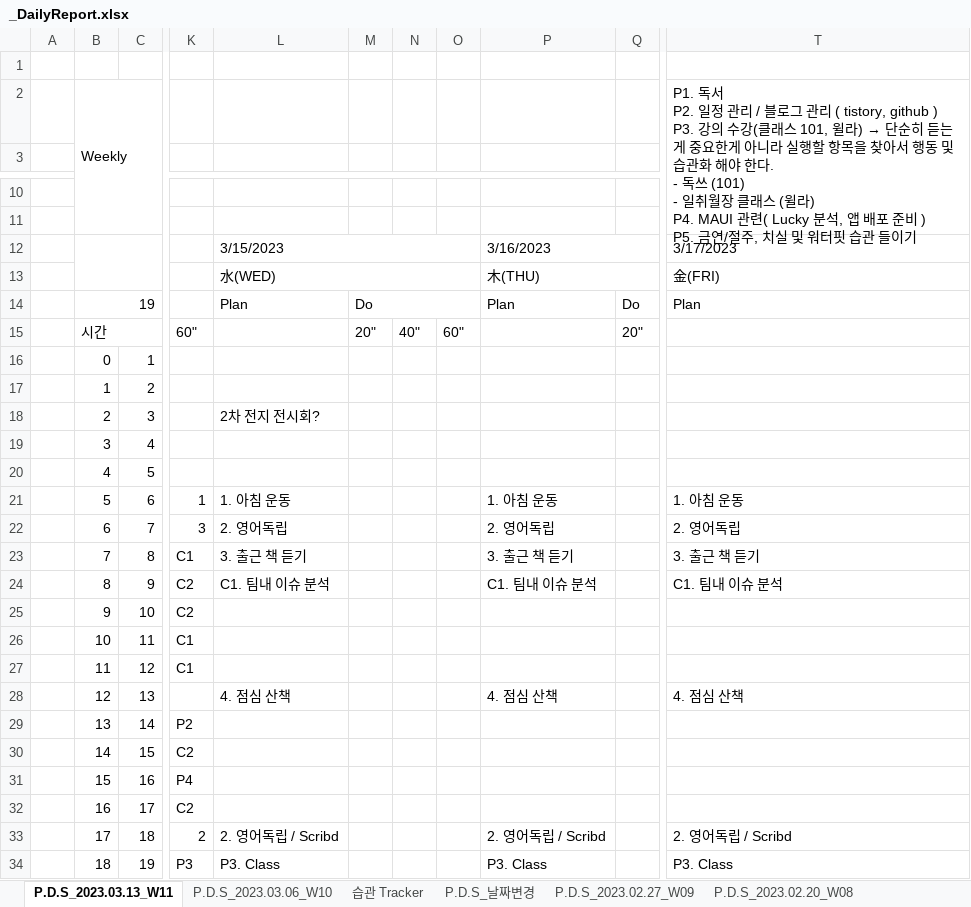
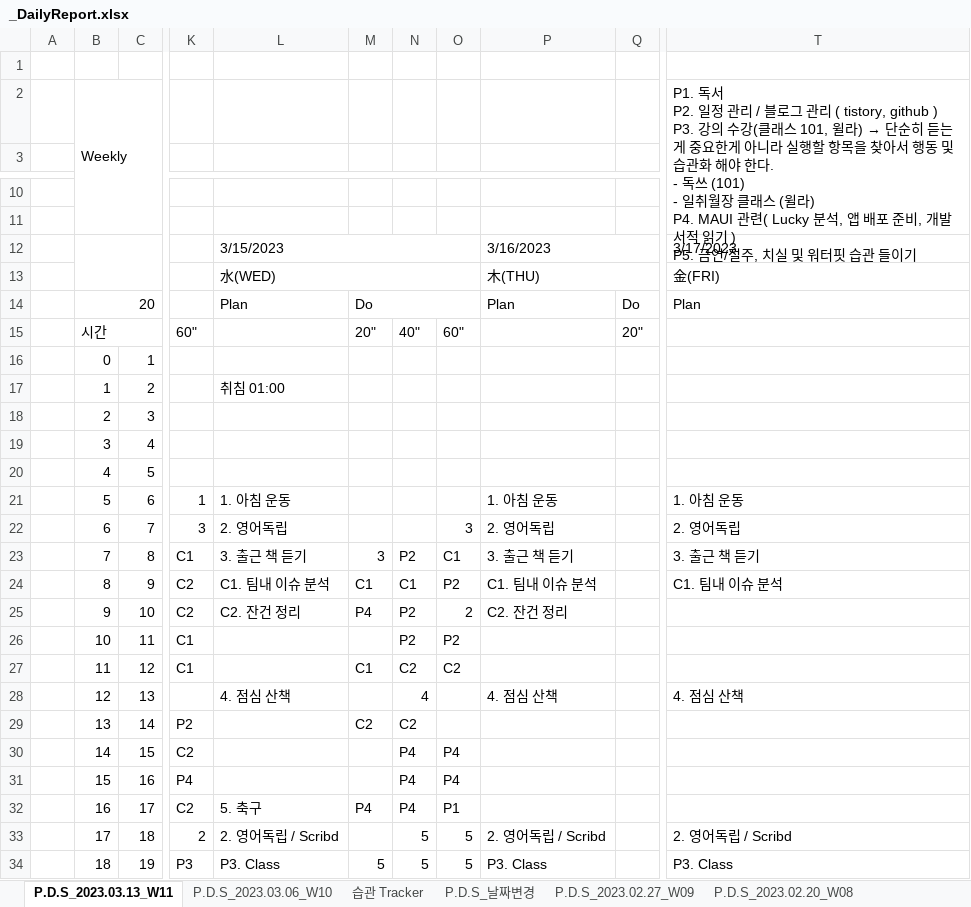
Before and after one commit to jcseo1028/jcseo1028.github.io, an Excel workbook: _DailyReport/_DailyReport.xlsx, sheet P.D.S_2023.03.13_W11, drawn as a sheet; only a part is shown, gaps mark what is left out; values as stored, in another font and other column widths than the file's, no cell formats; charts and pictures and conditional formats not drawn; ↵ is a line break in a cell; the diff covers the shown part only; the diff names each change by its address in the sheet, - before the commit and + after, or states it on an @@ line.

```diff
--- a/_DailyReport/_DailyReport.xlsx (sheet P.D.S_2023.03.13_W11)
+++ b/_DailyReport/_DailyReport.xlsx (sheet P.D.S_2023.03.13_W11)
-T2: …포 준비 ) ↵ P5. 금…
+T2: …포 준비, 개발서적 읽기 ) ↵ P5. 금…
-B14: 19
+B14: 20
-L17: (empty)
+L17: 취침 01:00
-L18: 2차 전지 전시회?
+L18: (empty)
-O22: (empty)
+O22: 3
-M23: (empty)
+M23: 3
-N23: (empty)
+N23: P2
-O23: (empty)
+O23: C1
-M24: (empty)
+M24: C1
-N24: (empty)
+N24: C1
-O24: (empty)
+O24: P2
-L25: (empty)
+L25: C2. 잔건 정리
-M25: (empty)
+M25: P4
-N25:N26: (empty)
+N25:N26: P2
-O25: (empty)
+O25: 2
-P25: (empty)
+P25: C2. 잔건 정리
-O26: (empty)
+O26: P2
-M27: (empty)
+M27: C1
-N27: (empty)
+N27: C2
-O27: (empty)
+O27: C2
-N28: (empty)
+N28: 4
-M29: (empty)
+M29: C2
-N29: (empty)
+N29: C2
-N30:N32: (empty)
+N30:N32: P4
-O30:O31: (empty)
+O30:O31: P4
-L32: (empty)
+L32: 5. 축구
-M32: (empty)
+M32: P4
-O32: (empty)
+O32: P1
-N33:N34: (empty)
+N33:N34: 5
-O33:O34: (empty)
+O33:O34: 5
-M34: (empty)
+M34: 5
```
Also changed, not shown: 33 edited cells elsewhere in this sheet, sheet 습관 Tracker, sheet P.D.S_2022.11.28, sheet P.D.S_2022.10.17, sheet P.D.S_2022.10.10, sheet P.D.S_2022.11.21, sheet P.D.S_2022.10.24, 18 more sheets, cell formats, 5 other files.
